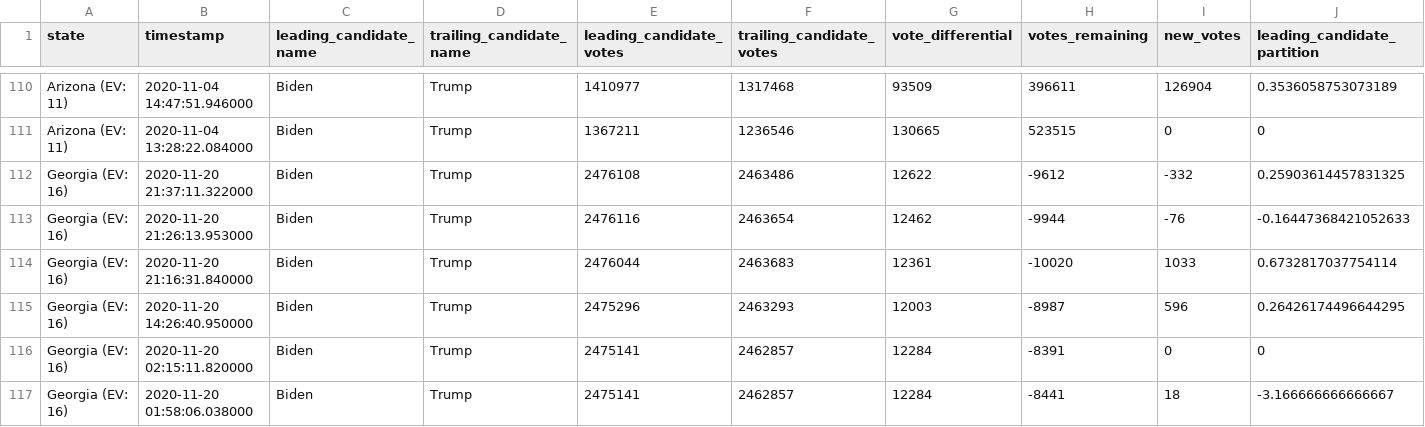
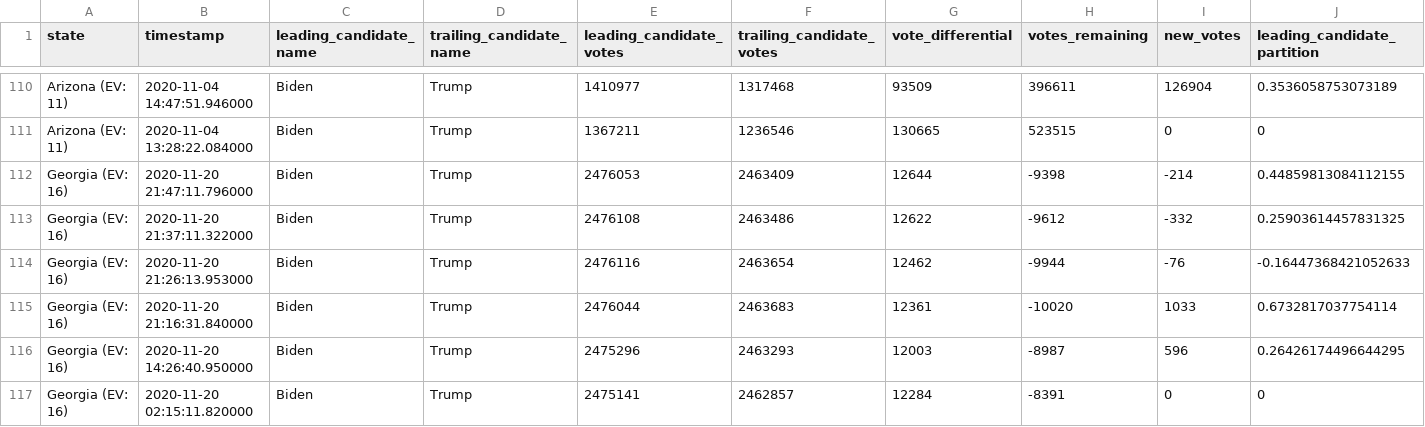
Before and after one commit to rvaughan/nyt-2020-election-scraper, a CSV file: battleground-state-changes.csv, drawn as a sheet; only a part is shown, gaps mark what is left out; the shorter side is filled out with more unchanged rows; rows hold the shown columns only; the diff names each change by its address in the sheet, - before the commit and + after, or states it on an @@ line.

```diff
--- a/battleground-state-changes.csv
+++ b/battleground-state-changes.csv
+row 112: Georgia (EV: 16) | 2020-11-20 21:47:11.796000 | Biden | Trump | 2476053 | 2463409 | 12644 | -9398 | -214 | 0.44859813084112155
```
Also changed, not shown: 4 other files.
